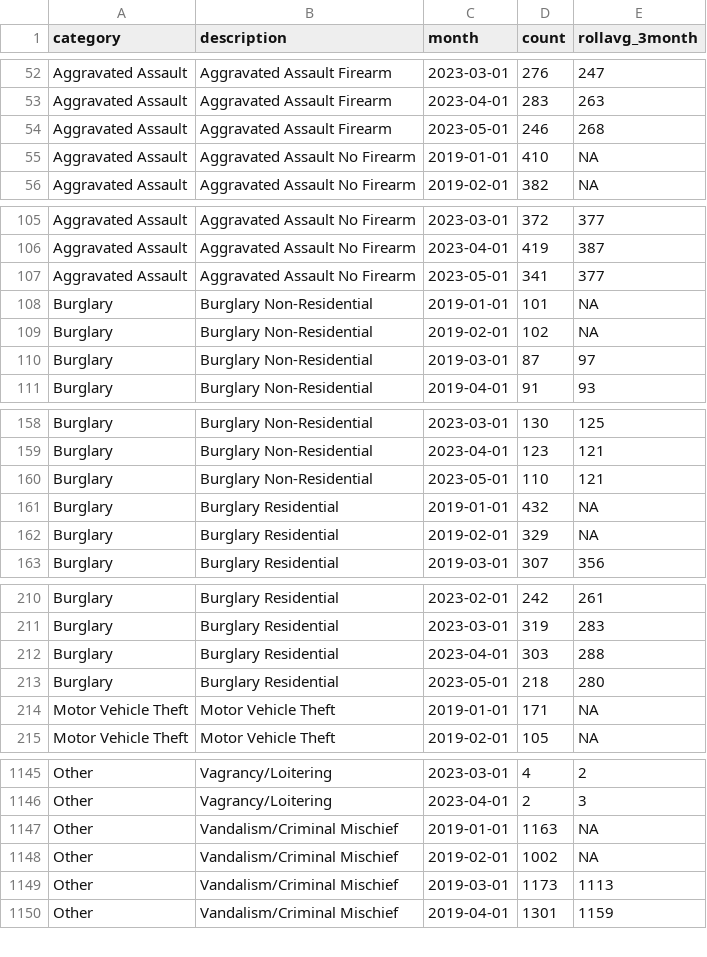
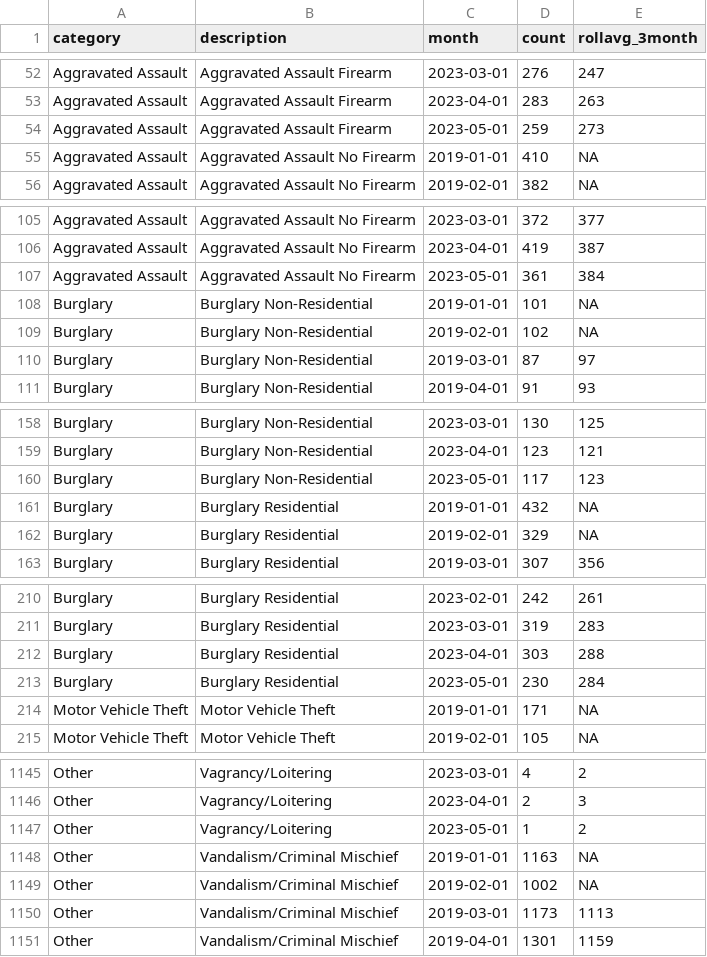
Before and after one commit to abcotvdata/safetytracker_philadelphia, a CSV file: data/output/monthly/citywide_detailed_monthly.csv, drawn as a sheet; only a part is shown, gaps mark what is left out; the diff covers the shown part only.

Commit message:
New crime data collected

```diff
--- a/data/output/monthly/citywide_detailed_monthly.csv
+++ b/data/output/monthly/citywide_detailed_monthly.csv
@@ -53,3 +53,3 @@ Aggravated Assault,Aggravated Assault Firearm,2023-03-01,276,247
 Aggravated Assault,Aggravated Assault Firearm,2023-04-01,283,263
-Aggravated Assault,Aggravated Assault Firearm,2023-05-01,246,268
+Aggravated Assault,Aggravated Assault Firearm,2023-05-01,259,273
 Aggravated Assault,Aggravated Assault No Firearm,2019-01-01,410,NA
@@ -106,3 +106,3 @@ Aggravated Assault,Aggravated Assault No Firearm,2023-03-01,372,377
 Aggravated Assault,Aggravated Assault No Firearm,2023-04-01,419,387
-Aggravated Assault,Aggravated Assault No Firearm,2023-05-01,341,377
+Aggravated Assault,Aggravated Assault No Firearm,2023-05-01,361,384
 Burglary,Burglary Non-Residential,2019-01-01,101,NA
@@ -159,3 +159,3 @@ Burglary,Burglary Non-Residential,2023-03-01,130,125
 Burglary,Burglary Non-Residential,2023-04-01,123,121
-Burglary,Burglary Non-Residential,2023-05-01,110,121
+Burglary,Burglary Non-Residential,2023-05-01,117,123
 Burglary,Burglary Residential,2019-01-01,432,NA
@@ -212,3 +212,3 @@ Burglary,Burglary Residential,2023-03-01,319,283
 Burglary,Burglary Residential,2023-04-01,303,288
-Burglary,Burglary Residential,2023-05-01,218,280
+Burglary,Burglary Residential,2023-05-01,230,284
 Motor Vehicle Theft,Motor Vehicle Theft,2019-01-01,171,NA
@@ -1146,2 +1146,3 @@ Other,Vagrancy/Loitering,2023-03-01,4,2
 Other,Vagrancy/Loitering,2023-04-01,2,3
+Other,Vagrancy/Loitering,2023-05-01,1,2
 Other,Vandalism/Criminal Mischief,2019-01-01,1163,NA
```
Also changed, not shown: 34 edited cells elsewhere in this file, data/output/city/citywide_category.csv, data/output/districts/district_detailed.csv, 44 other files.
